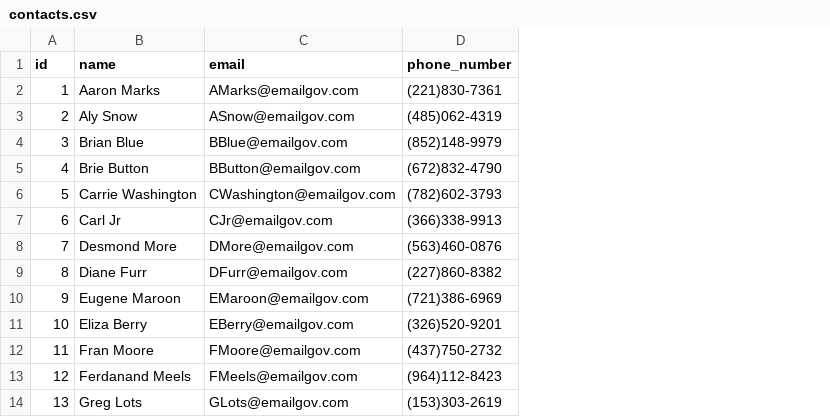
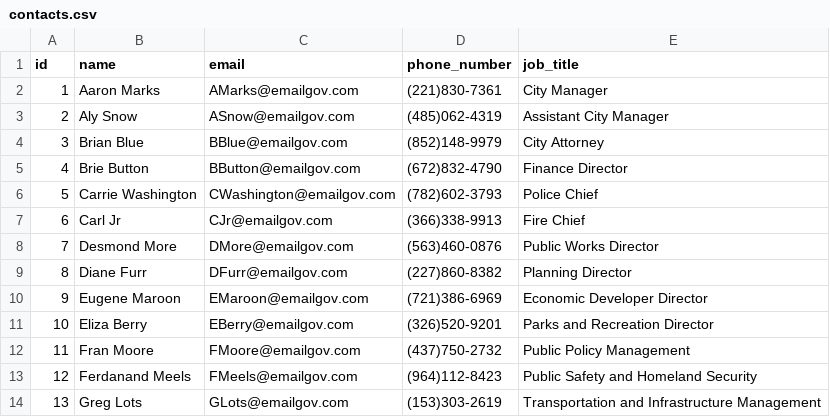
Before and after one commit to Quick-Command/qc-engine, a CSV file: db/data/contacts.csv, drawn as a sheet; only a part is shown; the diff names each change by its address in the sheet, - before the commit and + after, or states it on an @@ line.

Commit message:
Add job-title to the contact table

```diff
--- a/db/data/contacts.csv
+++ b/db/data/contacts.csv
+column E (job_title), rows 2-14: City Manager | Assistant City Manager | City Attorney | Finance Director | Police Chief | Fire Chief | Public Works Director | Planning Director | Economic Developer Director | Parks and Recreation Director | Public Policy Management | Public Safety and Homeland Security | Transportation and Infrastructure Management
```
Also changed, not shown: 2 other files.
